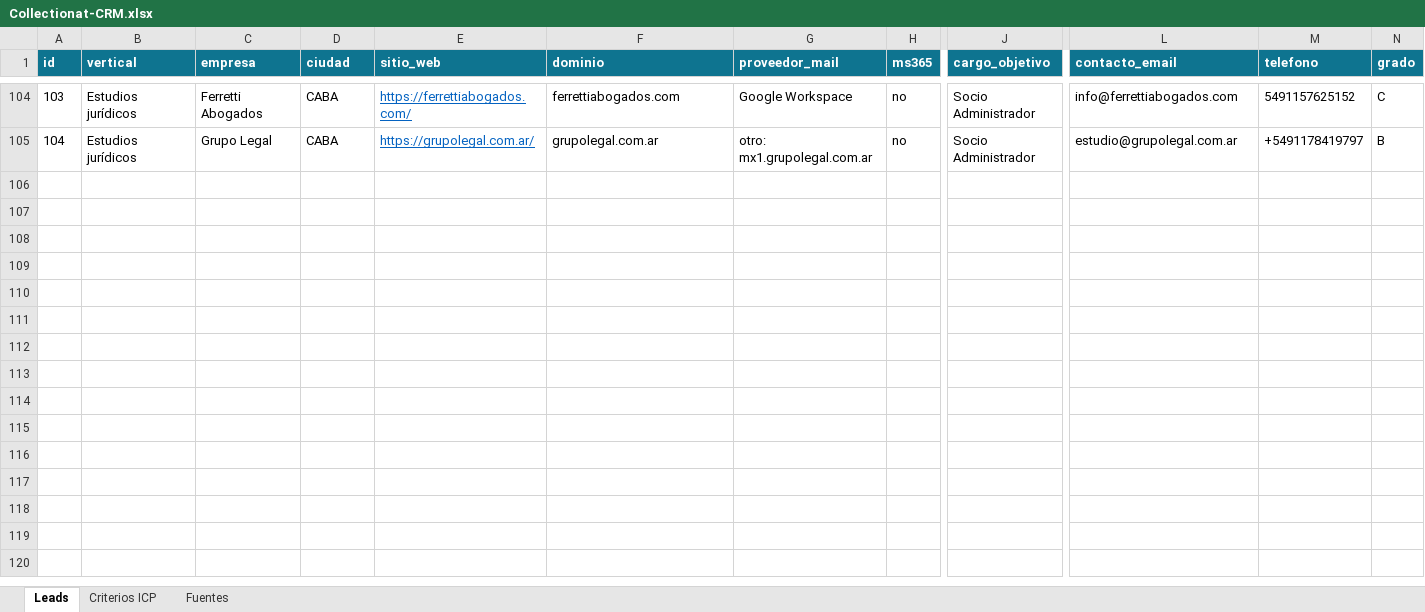
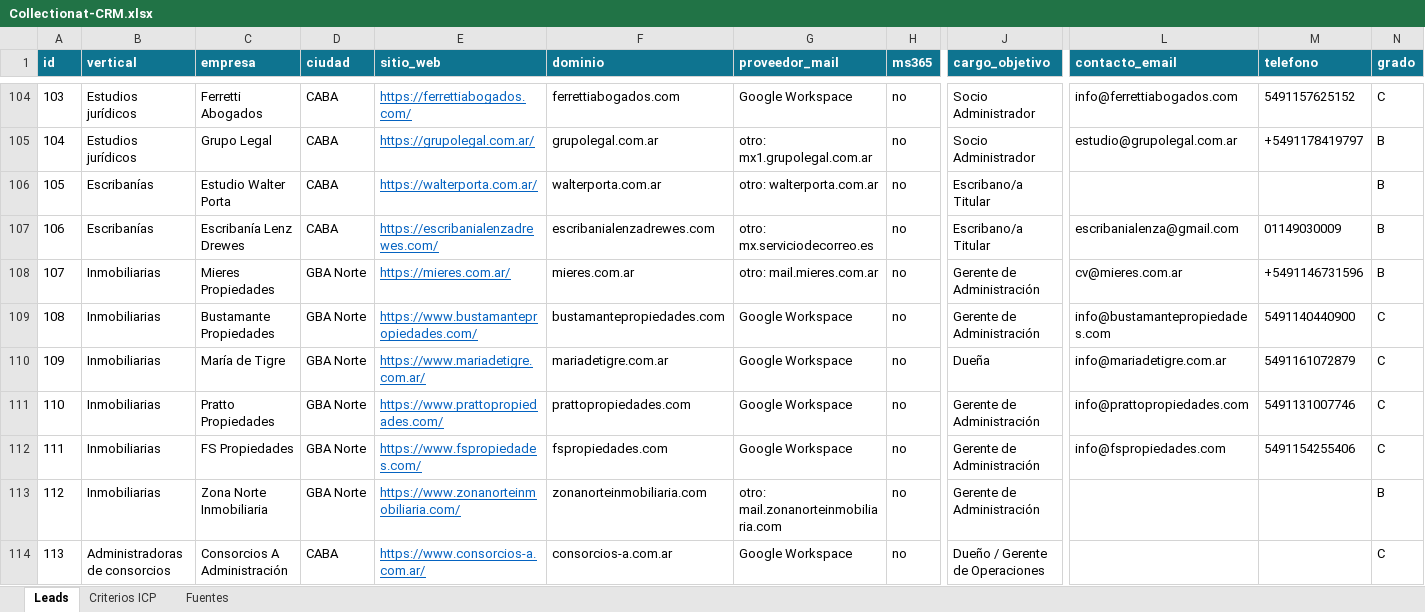
Before and after one commit to azis974/collectionat-app, an Excel workbook: docs/crm/Collectionat-CRM.xlsx, sheet Leads, drawn as a sheet; only a part is shown, gaps mark what is left out; values as stored, in another font and other column widths than the file's, no borders; conditional formats not drawn; rows hold the shown columns only; the diff covers the shown part only; the diff names each change by its address in the sheet, - before the commit and + after, or states it on an @@ line.

```diff
--- a/docs/crm/Collectionat-CRM.xlsx (sheet Leads)
+++ b/docs/crm/Collectionat-CRM.xlsx (sheet Leads)
+row 106: 105 | Escribanías | Estudio Walter Porta | CABA | https://walterporta.com.ar/ | walterporta.com.ar | otro: walterporta.com.ar | no | Escribano/a Titular |  |  | B
+row 107: 106 | Escribanías | Escribanía Lenz Drewes | CABA | https://escribanialenzadrewes.com/ | escribanialenzadrewes.com | otro: mx.serviciodecorreo.es | no | Escribano/a Titular | escribanialenza@gmail.com | 01149030009 | B
+row 108: 107 | Inmobiliarias | Mieres Propiedades | GBA Norte | https://mieres.com.ar/ | mieres.com.ar | otro: mail.mieres.com.ar | no | Gerente de Administración | cv@mieres.com.ar | +5491146731596 | B
+row 109: 108 | Inmobiliarias | Bustamante Propiedades | GBA Norte | https://www.bustamantepropiedades.com/ | bustamantepropiedades.com | Google Workspace | no | Gerente de Administración | info@bustamantepropiedades.com | 5491140440900 | C
+row 110: 109 | Inmobiliarias | María de Tigre | GBA Norte | https://www.mariadetigre.com.ar/ | mariadetigre.com.ar | Google Workspace | no | Dueña | info@mariadetigre.com.ar | 5491161072879 | C
+row 111: 110 | Inmobiliarias | Pratto Propiedades | GBA Norte | https://www.prattopropiedades.com/ | prattopropiedades.com | Google Workspace | no | Gerente de Administración | info@prattopropiedades.com | 5491131007746 | C
+row 112: 111 | Inmobiliarias | FS Propiedades | GBA Norte | https://www.fspropiedades.com/ | fspropiedades.com | Google Workspace | no | Gerente de Administración | info@fspropiedades.com | 5491154255406 | C
+row 113: 112 | Inmobiliarias | Zona Norte Inmobiliaria | GBA Norte | https://www.zonanorteinmobiliaria.com/ | zonanorteinmobiliaria.com | otro: mail.zonanorteinmobiliaria.com | no | Gerente de Administración |  |  | B
+row 114: 113 | Administradoras de consorcios | Consorcios A Administración | CABA | https://www.consorcios-a.com.ar/ | consorcios-a.com.ar | Google Workspace | no | Dueño / Gerente de Operaciones |  |  | C
```
Also changed, not shown: 77 added rows elsewhere in this sheet, 1 other file.
